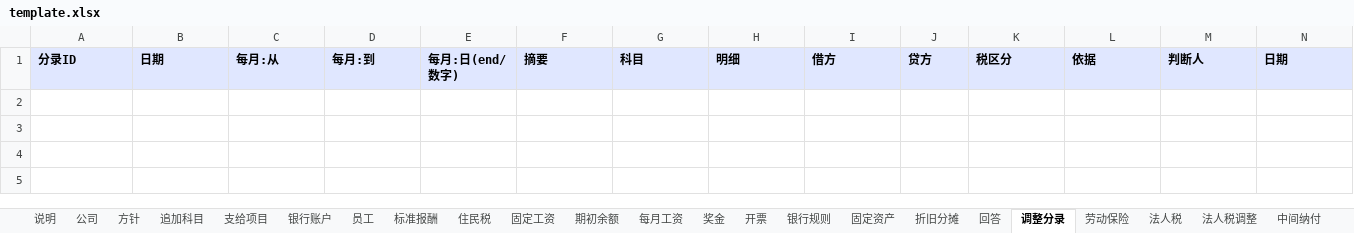
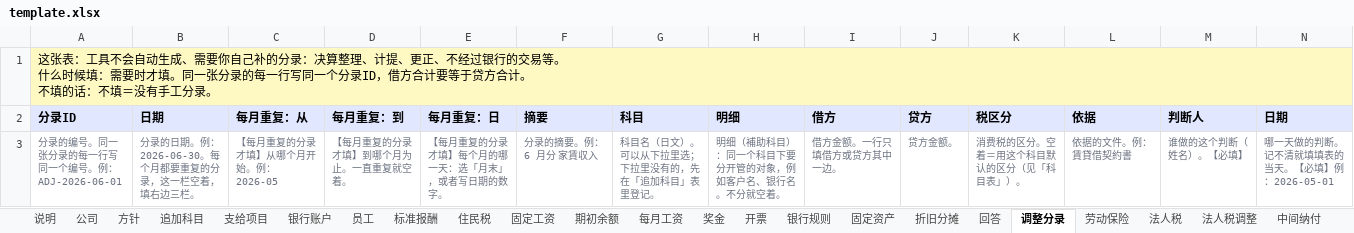
Before and after one commit to Eveysnow5/senridf-web, an Excel workbook: solutions/demo/closing-engine/template.xlsx, sheet 调整分录, drawn as a sheet; only a part is shown; values as stored, in another font and other column widths than the file's, no borders; addresses are those after the commit; rows hold the shown columns only; ↵ is a line break in a cell; the diff names each change by its address in the sheet, - before the commit and + after, or states it on an @@ line.

```diff
--- a/solutions/demo/closing-engine/template.xlsx (sheet 调整分录)
+++ b/solutions/demo/closing-engine/template.xlsx (sheet 调整分录)
+row 1: 这张表：工具不会自动生成、需要你自己补的分录：决算整理、计提、更正、不经过银行的交易等。 ↵ 什么时候填：需要时才填。同一张分录的每一行写同一个分录ID，借方合计要等于贷方合计。 ↵ 不填的话：不填＝没有手工分录。
-C2: 每月:从
+C2: 每月重复：从
-D2: 每月:到
+D2: 每月重复：到
-E2: 每月:日(end/数字)
+E2: 每月重复：日
+row 3: 分录的编号。同一张分录的每一行写同一个编号。例：ADJ-2026-06-01 | 分录的日期。例：2026-06-30。每个月都要重复的分录，这一栏空着，填右边三栏。 | 【每月重复的分录才填】从哪个月开始。例：2026-05 | 【每月重复的分录才填】到哪个月为止。一直重复就空着。 | 【每月重复的分录才填】每个月的哪一天：选「月末」，或者写日期的数字。 | 分录的摘要。例：6 月分 家賃収入 | 科目名（日文）。可以从下拉里选；下拉里没有的，先在「追加科目」表里登记。 | 明细（補助科目）：同一个科目下要分开管的对象，例如客户名、银行名。不分就空着。 | 借方金额。一行只填借方或贷方其中一边。 | 贷方金额。 | 消费税的区分。空着＝用这个科目默认的区分（见「科目表」）。 | 依据的文件。例：賃貸借契約書 | 谁做的这个判断（姓名）。【必填】 | 哪一天做的判断。记不清就填填表的当天。【必填】例：2026-05-01
```
Also changed, not shown: sheet 方针, sheet 公司, sheet 说明, sheet 员工, sheet 劳动保险, sheet 法人税, 16 more sheets, other sheet tabs, hidden cells, 18 other files.
